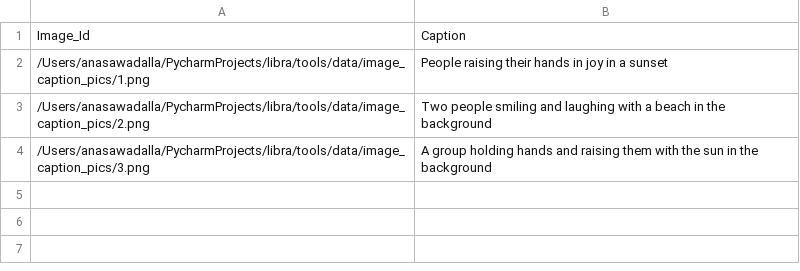
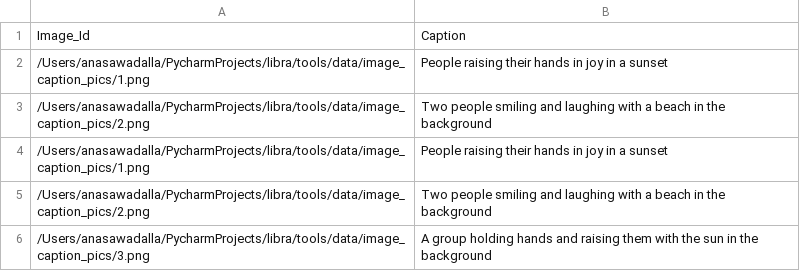
Before and after one commit to Palashio/libra, a CSV file: tools/data/nlp_data/image-caption.csv, drawn as a sheet.

```diff
--- a/tools/data/nlp_data/image-caption.csv
+++ b/tools/data/nlp_data/image-caption.csv
@@ -3,2 +3,4 @@
 /Users/anasawadalla/PycharmProjects/libra/tools/data/image_caption_pics/2.png, Two people smiling and laughing with a beach in the background
+/Users/anasawadalla/PycharmProjects/libra/tools/data/image_caption_pics/1.png,People raising their hands in joy in a sunset
+/Users/anasawadalla/PycharmProjects/libra/tools/data/image_caption_pics/2.png, Two people smiling and laughing with a beach in the background
 /Users/anasawadalla/PycharmProjects/libra/tools/data/image_caption_pics/3.png, A group holding hands and raising them with the sun in the background
```
Also changed, not shown: 2 other files.
